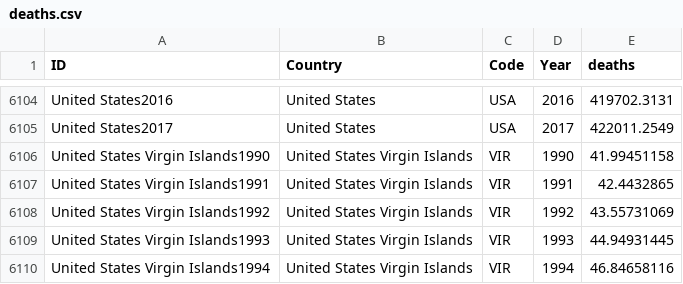
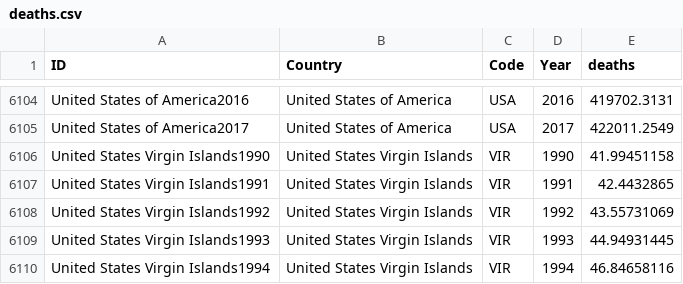
Before and after one commit to JulioCandela1993/VisualAnalytics, a CSV file: data/deaths.csv, drawn as a sheet; only a part is shown, gaps mark what is left out; the diff covers the shown part only; the diff names each change by its address in the sheet, - before the commit and + after, or states it on an @@ line.

```diff
--- a/data/deaths.csv
+++ b/data/deaths.csv
-A6104 (ID): United States2016
+A6104 (ID): United States of America2016
-B6104:B6105 (Country): United States
+B6104:B6105 (Country): United States of America
-A6105 (ID): United States2017
+A6105 (ID): United States of America2017
```
Also changed, not shown: 108 edited cells elsewhere in this file.
